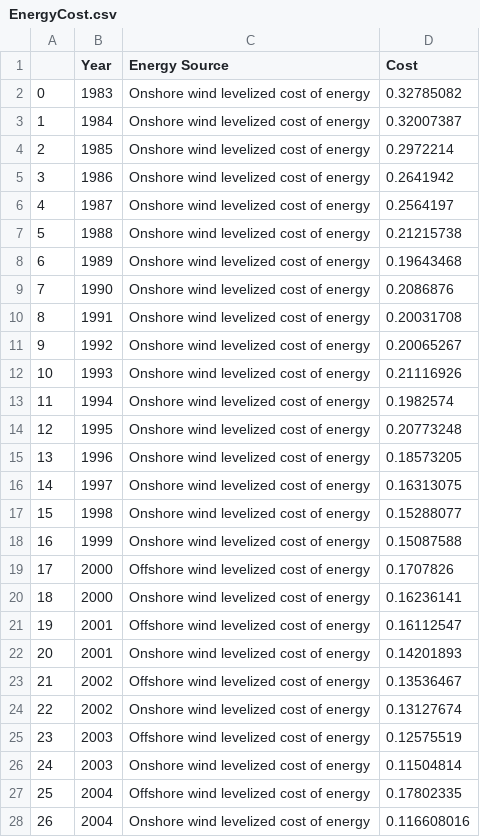
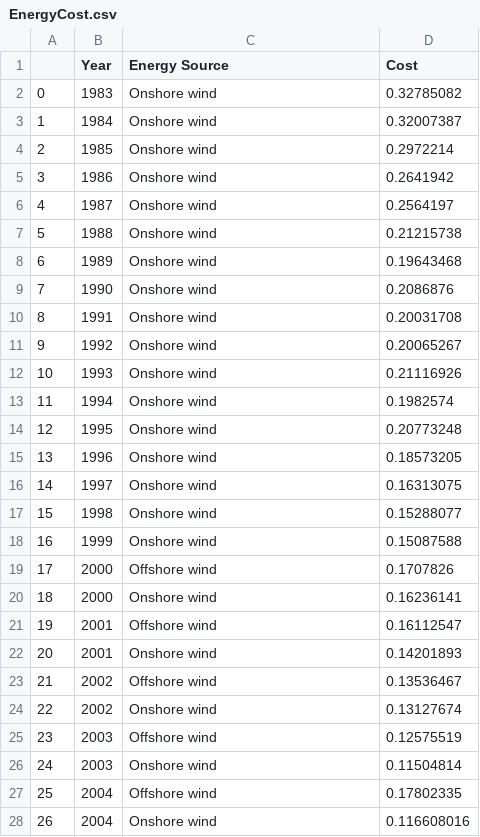
Before and after one commit to Ben25Walker/Ben25Walker.github.io, a CSV file: EnergyCost.csv, drawn as a sheet; only a part is shown; the diff covers the shown part only.

Commit message:
Add files via upload

```diff
--- a/EnergyCost.csv
+++ b/EnergyCost.csv
@@ -1,28 +1,28 @@
 ,Year,Energy Source,Cost
-0,1983,Onshore wind levelized cost of energy,0.32785082
-1,1984,Onshore wind levelized cost of energy,0.32007387
-2,1985,Onshore wind levelized cost of energy,0.2972214
-3,1986,Onshore wind levelized cost of energy,0.2641942
-4,1987,Onshore wind levelized cost of energy,0.2564197
-5,1988,Onshore wind levelized cost of energy,0.21215738
-6,1989,Onshore wind levelized cost of energy,0.19643468
-7,1990,Onshore wind levelized cost of energy,0.2086876
-8,1991,Onshore wind levelized cost of energy,0.20031708
-9,1992,Onshore wind levelized cost of energy,0.20065267
-10,1993,Onshore wind levelized cost of energy,0.21116926
-11,1994,Onshore wind levelized cost of energy,0.1982574
-12,1995,Onshore wind levelized cost of energy,0.20773248
-13,1996,Onshore wind levelized cost of energy,0.18573205
-14,1997,Onshore wind levelized cost of energy,0.16313075
-15,1998,Onshore wind levelized cost of energy,0.15288077
-16,1999,Onshore wind levelized cost of energy,0.15087588
-17,2000,Offshore wind levelized cost of energy,0.1707826
-18,2000,Onshore wind levelized cost of energy,0.16236141
-19,2001,Offshore wind levelized cost of energy,0.16112547
-20,2001,Onshore wind levelized cost of energy,0.14201893
-21,2002,Offshore wind levelized cost of energy,0.13536467
-22,2002,Onshore wind levelized cost of energy,0.13127674
-23,2003,Offshore wind levelized cost of energy,0.12575519
-24,2003,Onshore wind levelized cost of energy,0.11504814
-25,2004,Offshore wind levelized cost of energy,0.17802335
-26,2004,Onshore wind levelized cost of energy,0.116608016
+0,1983,Onshore wind ,0.32785082
+1,1984,Onshore wind ,0.32007387
+2,1985,Onshore wind ,0.2972214
+3,1986,Onshore wind ,0.2641942
+4,1987,Onshore wind ,0.2564197
+5,1988,Onshore wind ,0.21215738
+6,1989,Onshore wind ,0.19643468
+7,1990,Onshore wind ,0.2086876
+8,1991,Onshore wind ,0.20031708
+9,1992,Onshore wind ,0.20065267
+10,1993,Onshore wind ,0.21116926
+11,1994,Onshore wind ,0.1982574
+12,1995,Onshore wind ,0.20773248
+13,1996,Onshore wind ,0.18573205
+14,1997,Onshore wind ,0.16313075
+15,1998,Onshore wind ,0.15288077
+16,1999,Onshore wind ,0.15087588
+17,2000,Offshore wind ,0.1707826
+18,2000,Onshore wind ,0.16236141
+19,2001,Offshore wind ,0.16112547
+20,2001,Onshore wind ,0.14201893
+21,2002,Offshore wind ,0.13536467
+22,2002,Onshore wind ,0.13127674
+23,2003,Offshore wind ,0.12575519
+24,2003,Onshore wind ,0.11504814
+25,2004,Offshore wind ,0.17802335
+26,2004,Onshore wind ,0.116608016
```
Also changed, not shown: 96 edited cells elsewhere in this file.
